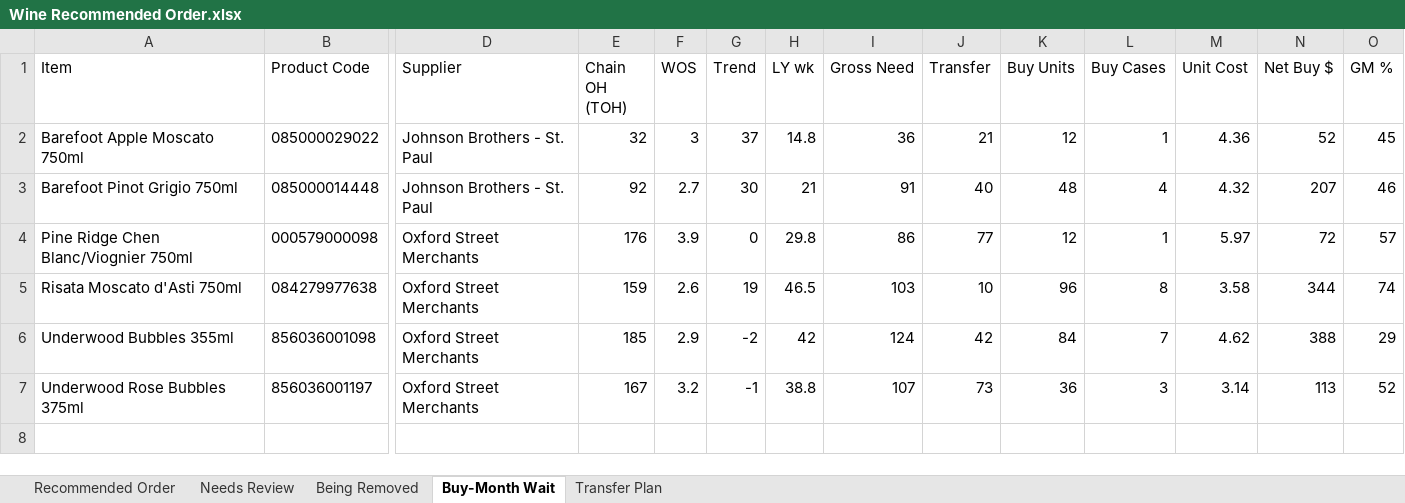
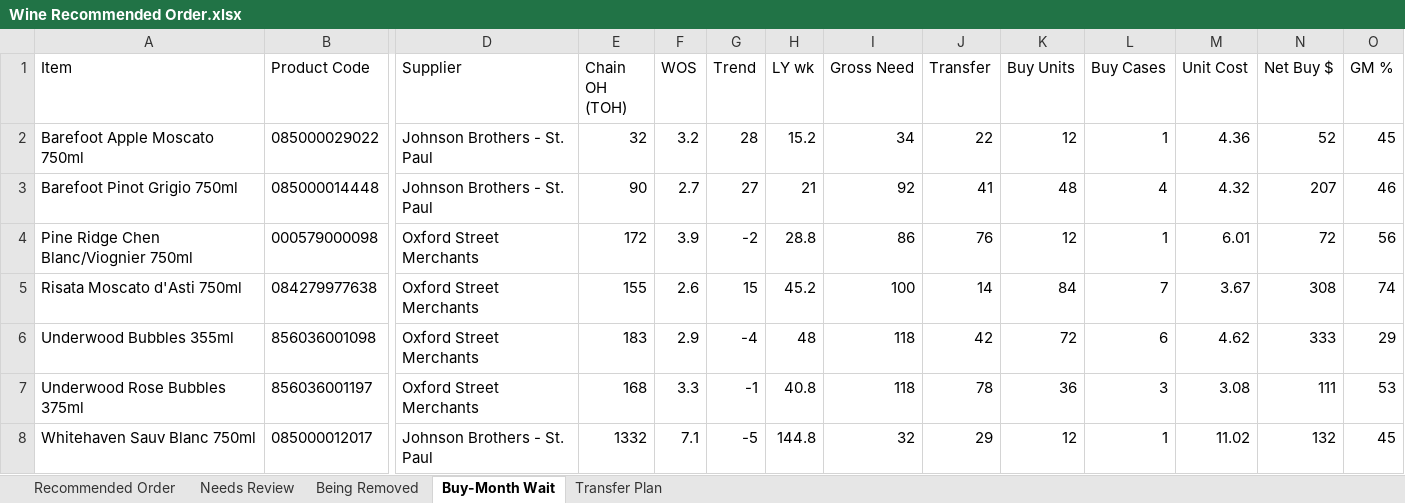
Before and after one commit to Akuklok/thc-dashboard, an Excel workbook: data/Wine Recommended Order.xlsx, sheet Buy-Month Wait, drawn as a sheet; only a part is shown, gaps mark what is left out; values as stored, in another font and other column widths than the file's, no borders; rows hold the shown columns only; the diff names each change by its address in the sheet, - before the commit and + after, or states it on an @@ line.

```diff
--- a/data/Wine Recommended Order.xlsx (sheet Buy-Month Wait)
+++ b/data/Wine Recommended Order.xlsx (sheet Buy-Month Wait)
-F2 (WOS): 3
+F2 (WOS): 3.2
-G2 (Trend): 37
+G2 (Trend): 28
-H2 (LY wk): 14.8
+H2 (LY wk): 15.2
-I2 (Gross Need): 36
+I2 (Gross Need): 34
-J2 (Transfer): 21
+J2 (Transfer): 22
-E3 (Chain OH (TOH)): 92
+E3 (Chain OH (TOH)): 90
-G3 (Trend): 30
+G3 (Trend): 27
-I3 (Gross Need): 91
+I3 (Gross Need): 92
-J3 (Transfer): 40
+J3 (Transfer): 41
-E4 (Chain OH (TOH)): 176
+E4 (Chain OH (TOH)): 172
-G4 (Trend): 0
+G4 (Trend): -2
-H4 (LY wk): 29.8
+H4 (LY wk): 28.8
-J4 (Transfer): 77
+J4 (Transfer): 76
-M4 (Unit Cost): 5.97
+M4 (Unit Cost): 6.01
-O4 (GM %): 57
+O4 (GM %): 56
-E5 (Chain OH (TOH)): 159
+E5 (Chain OH (TOH)): 155
-G5 (Trend): 19
+G5 (Trend): 15
-H5 (LY wk): 46.5
+H5 (LY wk): 45.2
-I5 (Gross Need): 103
+I5 (Gross Need): 100
-J5 (Transfer): 10
+J5 (Transfer): 14
-K5 (Buy Units): 96
+K5 (Buy Units): 84
-L5 (Buy Cases): 8
+L5 (Buy Cases): 7
-M5 (Unit Cost): 3.58
+M5 (Unit Cost): 3.67
-N5 (Net Buy $): 344
+N5 (Net Buy $): 308
-E6 (Chain OH (TOH)): 185
+E6 (Chain OH (TOH)): 183
-G6 (Trend): -2
+G6 (Trend): -4
-H6 (LY wk): 42
+H6 (LY wk): 48
-I6 (Gross Need): 124
+I6 (Gross Need): 118
-K6 (Buy Units): 84
+K6 (Buy Units): 72
-L6 (Buy Cases): 7
+L6 (Buy Cases): 6
-N6 (Net Buy $): 388
+N6 (Net Buy $): 333
-E7 (Chain OH (TOH)): 167
+E7 (Chain OH (TOH)): 168
-F7 (WOS): 3.2
+F7 (WOS): 3.3
-H7 (LY wk): 38.8
+H7 (LY wk): 40.8
-I7 (Gross Need): 107
+I7 (Gross Need): 118
-J7 (Transfer): 73
+J7 (Transfer): 78
-M7 (Unit Cost): 3.14
+M7 (Unit Cost): 3.08
-N7 (Net Buy $): 113
+N7 (Net Buy $): 111
-O7 (GM %): 52
+O7 (GM %): 53
+row 8: Whitehaven Sauv Blanc 750ml | 085000012017 | Johnson Brothers - St. Paul | 1332 | 7.1 | -5 | 144.8 | 32 | 29 | 12 | 1 | 11.02 | 132 | 45
```
Also changed, not shown: sheet Transfer Plan, sheet Recommended Order, sheet Needs Review, sheet Being Removed.
